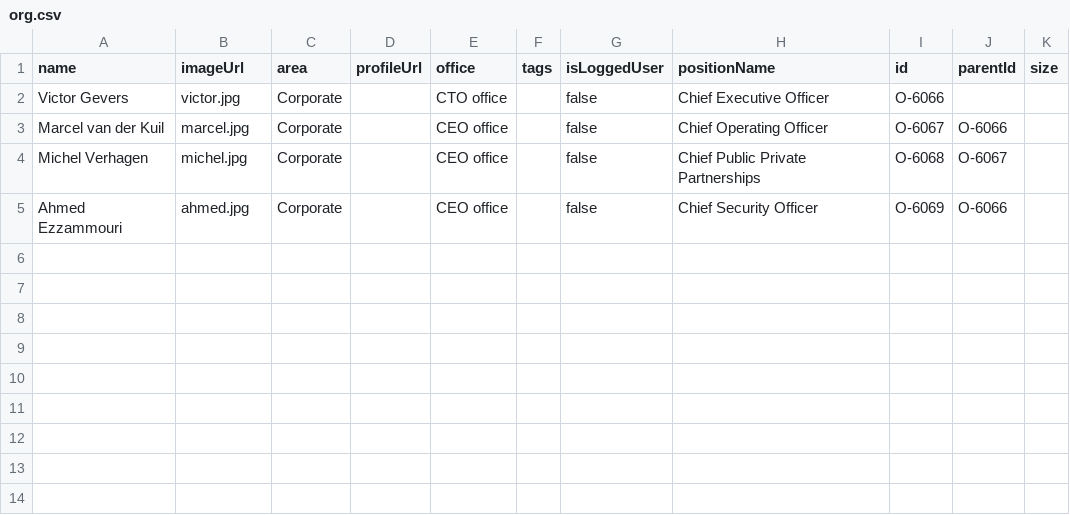
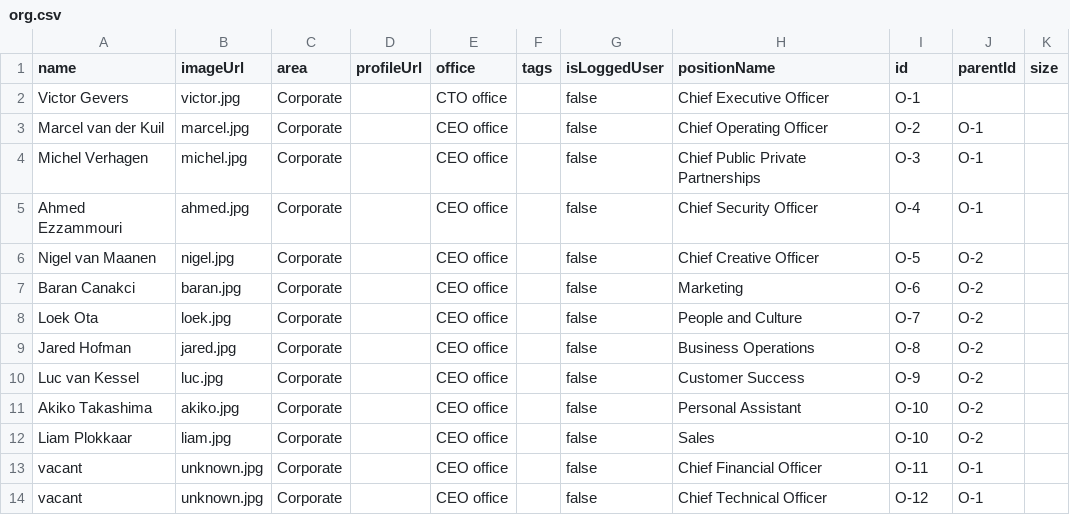
Before and after one commit to DIVD-works/website, a CSV file: org/org.csv, drawn as a sheet.

```diff
--- a/org/org.csv
+++ b/org/org.csv
@@ -1,5 +1,14 @@
 name,imageUrl,area,profileUrl,office,tags,isLoggedUser,positionName,id,parentId,size
-Victor Gevers,victor.jpg,Corporate,,CTO office,"",false,Chief Executive Officer ,O-6066,,
-Marcel van der Kuil,marcel.jpg,Corporate,,CEO office,"",false,Chief Operating Officer ,O-6067,O-6066,
-Michel Verhagen,michel.jpg,Corporate,,CEO office,"",false,Chief Public Private Partnerships,O-6068,O-6067,
-Ahmed Ezzammouri,ahmed.jpg,Corporate,,CEO office,"",false,Chief Security Officer ,O-6069,O-6066,
+Victor Gevers,victor.jpg,Corporate,,CTO office,"",false,Chief Executive Officer ,O-1,,
+Marcel van der Kuil,marcel.jpg,Corporate,,CEO office,"",false,Chief Operating Officer ,O-2,O-1,
+Michel Verhagen,michel.jpg,Corporate,,CEO office,"",false,Chief Public Private Partnerships,O-3,O-1,
+Ahmed Ezzammouri,ahmed.jpg,Corporate,,CEO office,"",false,Chief Security Officer ,O-4,O-1,
+Nigel van Maanen, nigel.jpg,Corporate,,CEO office,"",false,Chief Creative Officer,O-5,O-2,
+Baran Canakci, baran.jpg,Corporate,,CEO office,"",false,Marketing,O-6,O-2,
+Loek Ota, loek.jpg,Corporate,,CEO office,"",false,People and Culture,O-7,O-2,
+Jared Hofman, jared.jpg,Corporate,,CEO office,"",false,Business Operations,O-8,O-2,
+Luc van Kessel, luc.jpg,Corporate,,CEO office,"",false,Customer Success,O-9,O-2,
+Akiko Takashima, akiko.jpg,Corporate,,CEO office,"",false,Personal Assistant,O-10,O-2,
+Liam Plokkaar, liam.jpg,Corporate,,CEO office,"",false,Sales,O-10,O-2,
+vacant, unknown.jpg,Corporate,,CEO office,"",false,Chief Financial Officer,O-11,O-1,
+vacant, unknown.jpg,Corporate,,CEO office,"",false,Chief Technical Officer,O-12,O-1,
```
Also changed, not shown: 3 other files.
